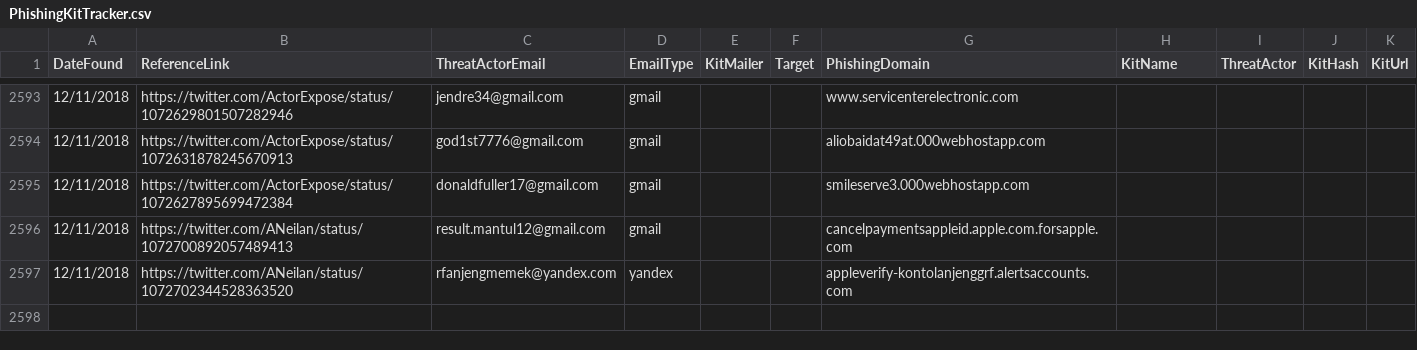
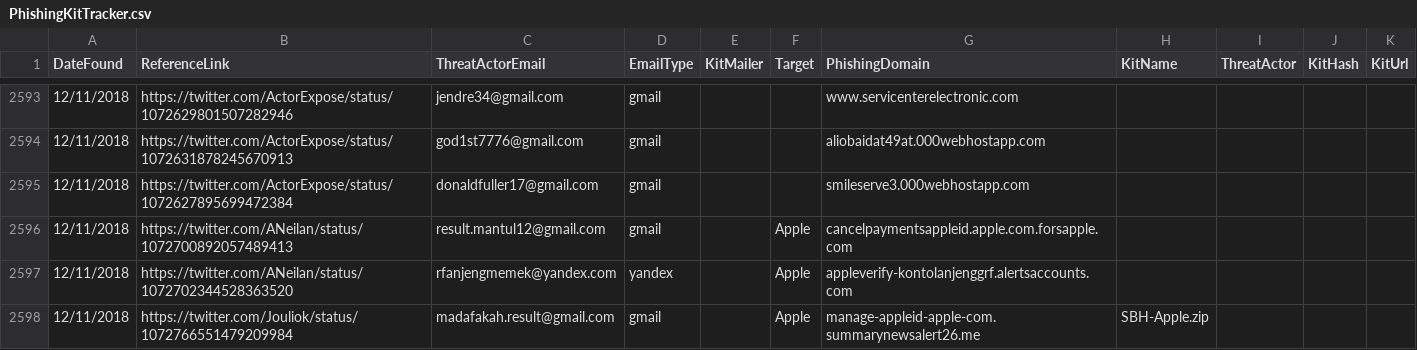
Before and after one commit to neonprimetime/PhishingKitTracker, a CSV file: PhishingKitTracker.csv, drawn as a sheet; only a part is shown, gaps mark what is left out.

Commit message:
1 from Jouliok
1 from Jouliok

```diff
--- a/PhishingKitTracker.csv
+++ b/PhishingKitTracker.csv
@@ -2595,3 +2595,4 @@ DateFound,ReferenceLink,ThreatActorEmail,EmailType,KitMailer,Target,PhishingDoma
 12/11/2018,https://twitter.com/ActorExpose/status/1072627895699472384,donaldfuller17@gmail.com,gmail,,,smileserve3.000webhostapp.com,,,,
-12/11/2018,https://twitter.com/ANeilan/status/1072700892057489413,result.mantul12@gmail.com,gmail,,,cancelpaymentsappleid.apple.com.forsapple.com,,,,
-12/11/2018,https://twitter.com/ANeilan/status/1072702344528363520,rfanjengmemek@yandex.com,yandex,,,appleverify-kontolanjenggrf.alertsaccounts.com,,,,
+12/11/2018,https://twitter.com/ANeilan/status/1072700892057489413,result.mantul12@gmail.com,gmail,,Apple,cancelpaymentsappleid.apple.com.forsapple.com,,,,
+12/11/2018,https://twitter.com/ANeilan/status/1072702344528363520,rfanjengmemek@yandex.com,yandex,,Apple,appleverify-kontolanjenggrf.alertsaccounts.com,,,,
+12/11/2018,https://twitter.com/Jouliok/status/1072766551479209984,madafakah.result@gmail.com,gmail,,Apple,manage-appleid-apple-com.summarynewsalert26.me,SBH-Apple.zip,,,
```
